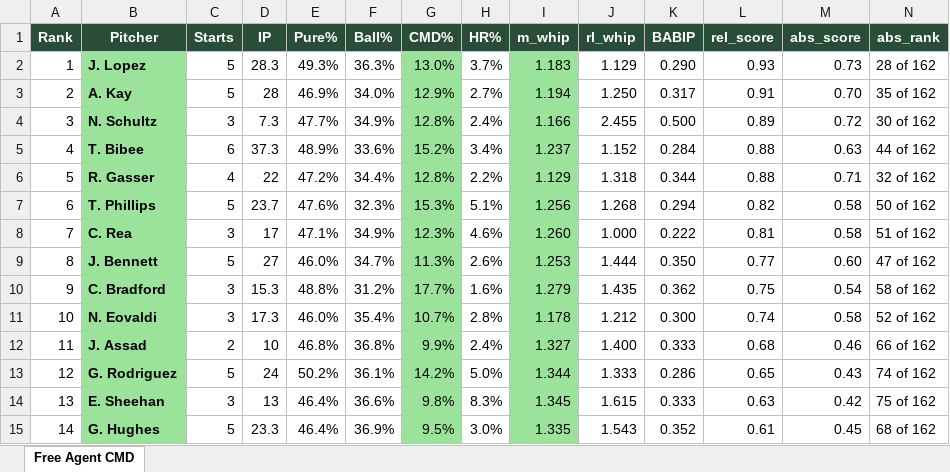
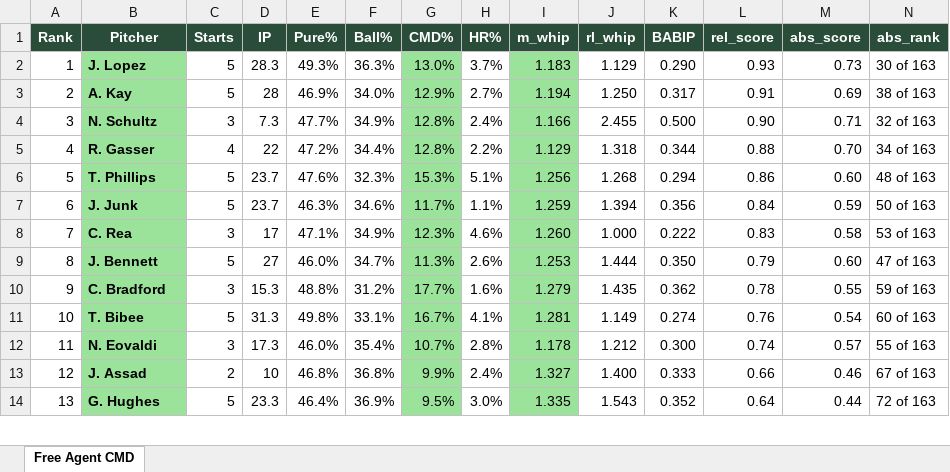
Before and after one commit to wcawcawcawcawca/fb-vics_league, an Excel workbook: output/cmd_free_agents.xlsx, sheet Free Agent CMD, drawn as a sheet; only a part is shown; values as stored, in another font and other column widths than the file's, no borders; removed rows and columns are numbered as before the commit, all else as after; the diff covers the shown part only; the diff names each change by its address in the sheet, - before the commit and + after, or states it on an @@ line.

```diff
--- a/output/cmd_free_agents.xlsx (sheet Free Agent CMD)
+++ b/output/cmd_free_agents.xlsx (sheet Free Agent CMD)
-N2 (abs_rank): 28 of 162
+N2 (abs_rank): 30 of 163
-M3 (abs_score): 0.70
+M3 (abs_score): 0.69
-N3 (abs_rank): 35 of 162
+N3 (abs_rank): 38 of 163
-L4 (rel_score): 0.89
+L4 (rel_score): 0.90
-M4 (abs_score): 0.72
+M4 (abs_score): 0.71
-N4 (abs_rank): 30 of 162
+N4 (abs_rank): 32 of 163
-row 5: 4 | T. Bibee | 6 | 37.3 | 48.9% | 33.6% | 15.2% | 3.4% | 1.237 | 1.152 | 0.284 | 0.88 | 0.63 | 44 of 162
@@ column A (Rank) renumbered between rows 5 and 60 @@
-M5 (abs_score): 0.71
+M5 (abs_score): 0.70
-N5 (abs_rank): 32 of 162
+N5 (abs_rank): 34 of 163
-L6 (rel_score): 0.82
+L6 (rel_score): 0.86
-M6 (abs_score): 0.58
+M6 (abs_score): 0.60
-N6 (abs_rank): 50 of 162
+N6 (abs_rank): 48 of 163
+row 7: 6 | J. Junk | 5 | 23.7 | 46.3% | 34.6% | 11.7% | 1.1% | 1.259 | 1.394 | 0.356 | 0.84 | 0.59 | 50 of 163
-L8 (rel_score): 0.81
+L8 (rel_score): 0.83
-N8 (abs_rank): 51 of 162
+N8 (abs_rank): 53 of 163
-L9 (rel_score): 0.77
+L9 (rel_score): 0.79
-N9 (abs_rank): 47 of 162
+N9 (abs_rank): 47 of 163
-L10 (rel_score): 0.75
+L10 (rel_score): 0.78
-M10 (abs_score): 0.54
+M10 (abs_score): 0.55
-N10 (abs_rank): 58 of 162
+N10 (abs_rank): 59 of 163
+row 11: 10 | T. Bibee | 5 | 31.3 | 49.8% | 33.1% | 16.7% | 4.1% | 1.281 | 1.149 | 0.274 | 0.76 | 0.54 | 60 of 163
-M12 (abs_score): 0.58
+M12 (abs_score): 0.57
-N12 (abs_rank): 52 of 162
+N12 (abs_rank): 55 of 163
-L13 (rel_score): 0.68
+L13 (rel_score): 0.66
-N13 (abs_rank): 66 of 162
+N13 (abs_rank): 67 of 163
-row 13: 12 | G. Rodriguez | 5 | 24 | 50.2% | 36.1% | 14.2% | 5.0% | 1.344 | 1.333 | 0.286 | 0.65 | 0.43 | 74 of 162
-row 14: 13 | E. Sheehan | 3 | 13 | 46.4% | 36.6% | 9.8% | 8.3% | 1.345 | 1.615 | 0.333 | 0.63 | 0.42 | 75 of 162
-L14 (rel_score): 0.61
+L14 (rel_score): 0.64
-M14 (abs_score): 0.45
+M14 (abs_score): 0.44
-N14 (abs_rank): 68 of 162
+N14 (abs_rank): 72 of 163
```
Also changed, not shown: 17 added rows, 15 removed rows, 81 edited cells and cell formats elsewhere in this sheet, 6 other files.
